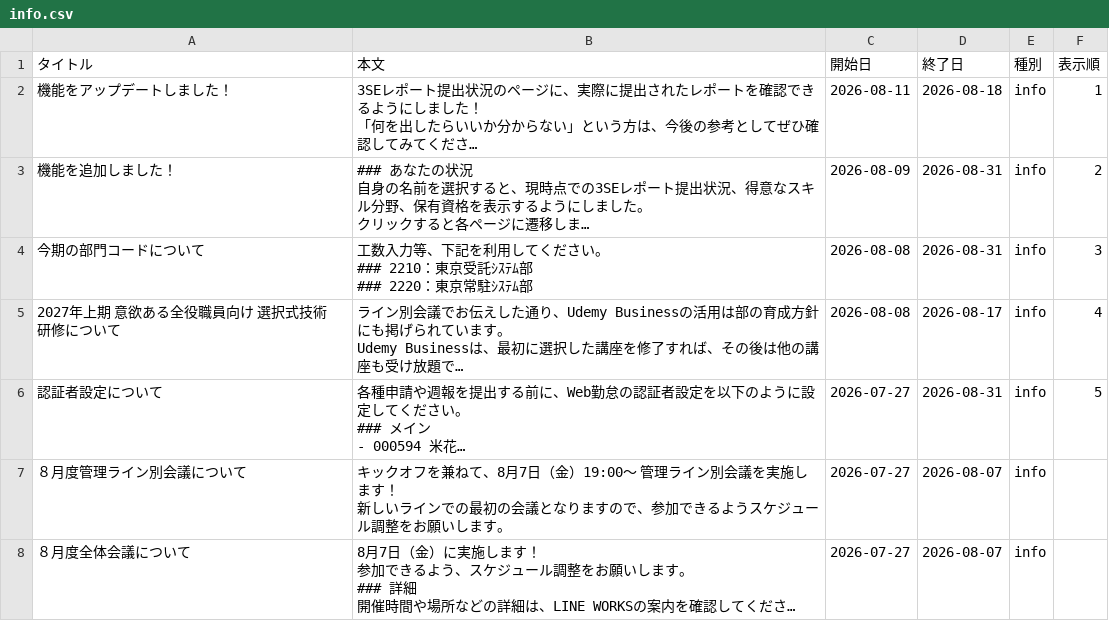
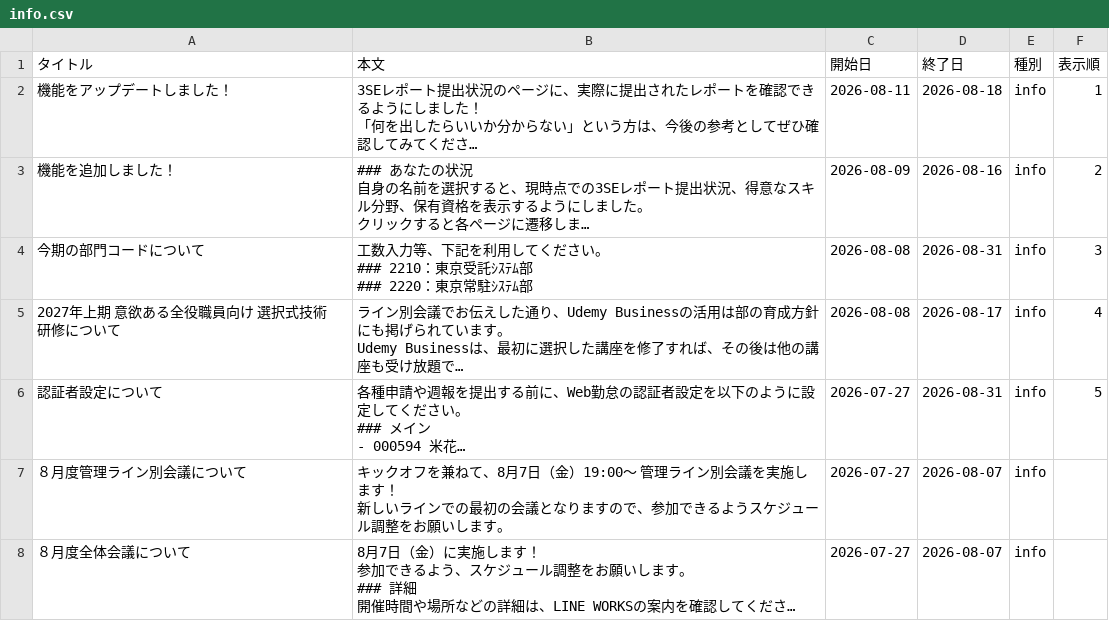
Before and after one commit to my000594/team-dashboard-fy2027, a CSV file: data/info.csv, drawn as a sheet; long unchanged cells end in …; the diff names each change by its address in the sheet, - before the commit and + after, or states it on an @@ line.

```diff
--- a/data/info.csv
+++ b/data/info.csv
-D3 (終了日): 2026-08-31
+D3 (終了日): 2026-08-16
```
